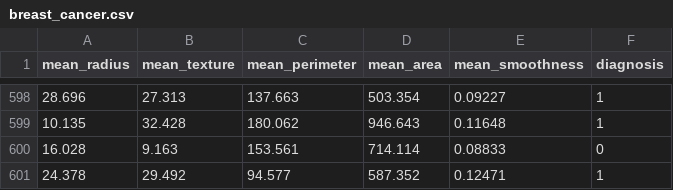
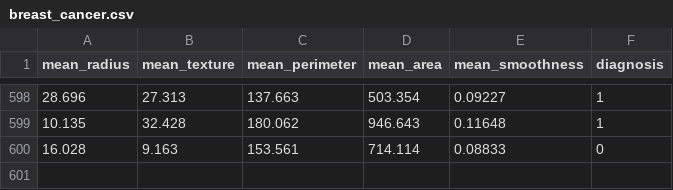
Before and after one commit to nasheed09/Breast-Cancer-Prediction-Using-Random-Forest, a CSV file: breast_cancer.csv, drawn as a sheet; only a part is shown, gaps mark what is left out.

Commit message:
Update breast_cancer.csv

```diff
--- a/breast_cancer.csv
+++ b/breast_cancer.csv
@@ -600,2 +600 @@ mean_radius,mean_texture,mean_perimeter,mean_area,mean_smoothness,diagnosis
 16.028,9.163,153.561,714.114,0.08833,0
-24.378,29.492,94.577,587.352,0.12471,1
```
